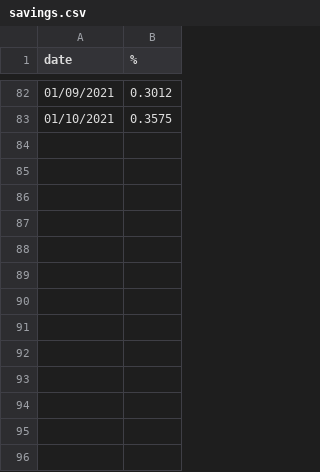
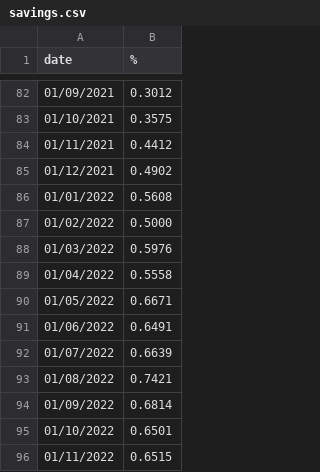
Before and after one commit to PedroDnT/Investments, a CSV file: data/savings.csv, drawn as a sheet; only a part is shown, gaps mark what is left out.

```diff
--- a/data/savings.csv
+++ b/data/savings.csv
@@ -83 +83,14 @@ date,%
 01/10/2021,0.3575
+01/11/2021,0.4412
+01/12/2021,0.4902
+01/01/2022,0.5608
+01/02/2022,0.5000
+01/03/2022,0.5976
+01/04/2022,0.5558
+01/05/2022,0.6671
+01/06/2022,0.6491
+01/07/2022,0.6639
+01/08/2022,0.7421
+01/09/2022,0.6814
+01/10/2022,0.6501
+01/11/2022,0.6515
```
Also changed, not shown: data/cdi.csv, data/selic.csv, 11 other files.
